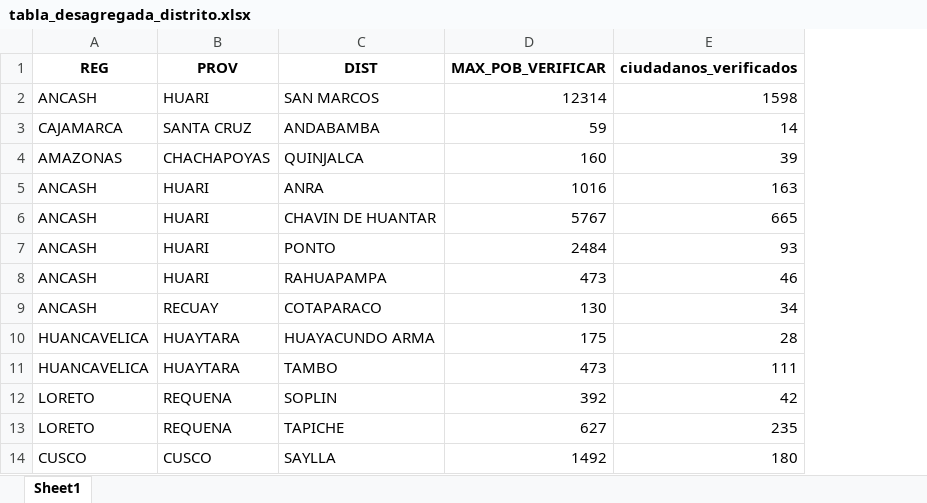
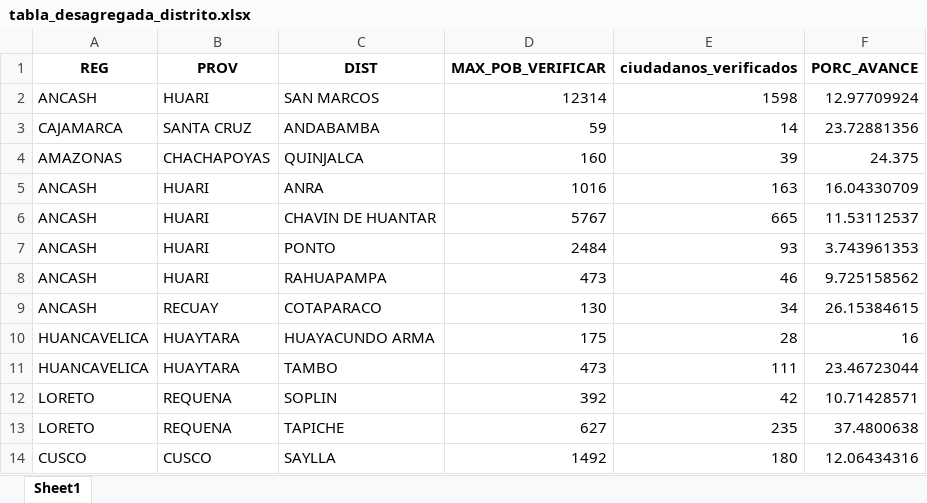
Before and after one commit to riegagabriel/VERIFICACION_DOMICILIARIA_RENIEC_2026, an Excel workbook: data/tabla_desagregada_distrito.xlsx, sheet Sheet1, drawn as a sheet; only a part is shown; values as stored, in another font and other column widths than the file's, no borders; the diff names each change by its address in the sheet, - before the commit and + after, or states it on an @@ line.

Commit message:
Add files via upload

```diff
--- a/data/tabla_desagregada_distrito.xlsx (sheet Sheet1)
+++ b/data/tabla_desagregada_distrito.xlsx (sheet Sheet1)
+column F (PORC_AVANCE), rows 2-14: 12.97709924 | 23.72881356 | 24.375 | 16.04330709 | 11.53112537 | 3.743961353 | 9.725158562 | 26.15384615 | 16 | 23.46723044 | 10.71428571 | 37.4800638 | 12.06434316
```
